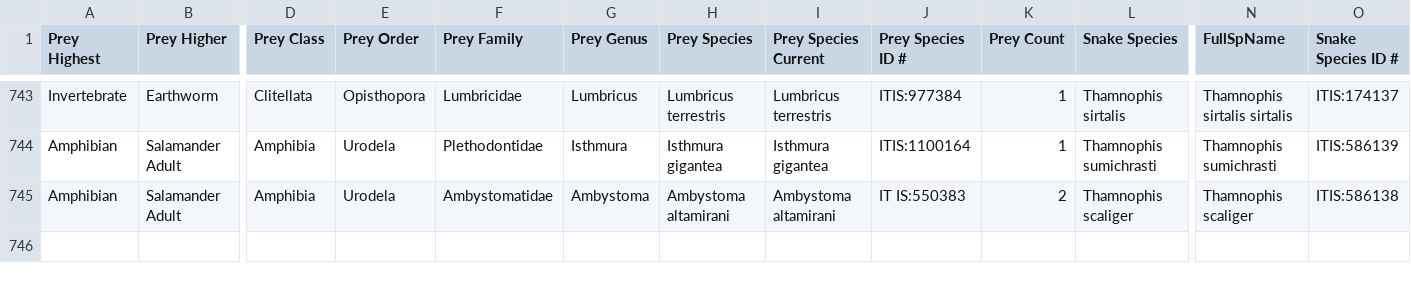
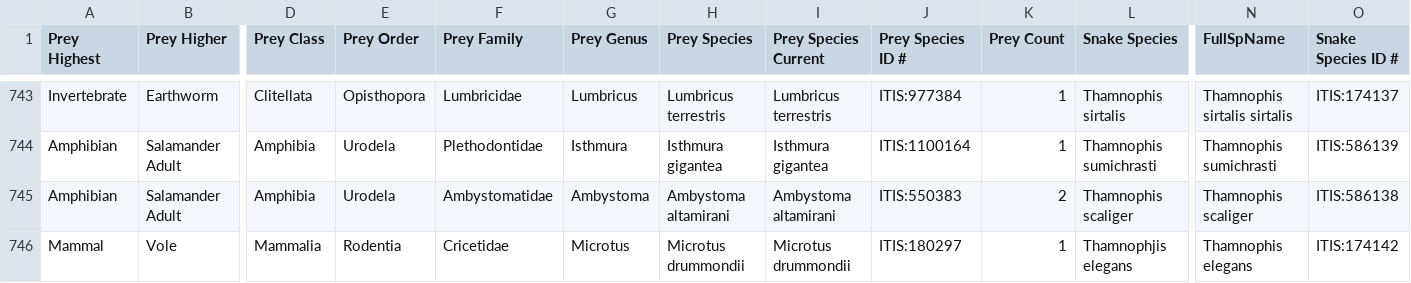
Before and after one commit to theptin/Thamnophis-GloBI, a CSV file: GloBI_Thamnophis_Diet_records.csv, drawn as a sheet; only a part is shown, gaps mark what is left out; rows hold the shown columns only; the diff names each change by its address in the sheet, - before the commit and + after, or states it on an @@ line.

Commit message:
Updated to include Paysen et al. 2025

```diff
--- a/GloBI_Thamnophis_Diet_records.csv
+++ b/GloBI_Thamnophis_Diet_records.csv
-J745 (Prey Species ID #): IT IS:550383
+J745 (Prey Species ID #): ITIS:550383
+row 746: Mammal | Vole | Mammalia | Rodentia | Cricetidae | Microtus | Microtus drummondii | Microtus drummondii | ITIS:180297 | 1 | Thamnophjis elegans | Thamnophis elegans | ITIS:174142
```
